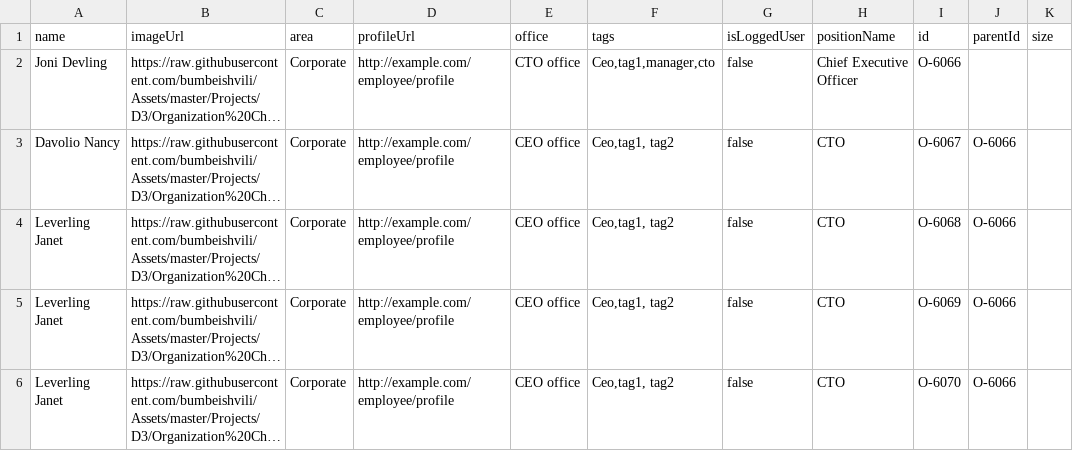
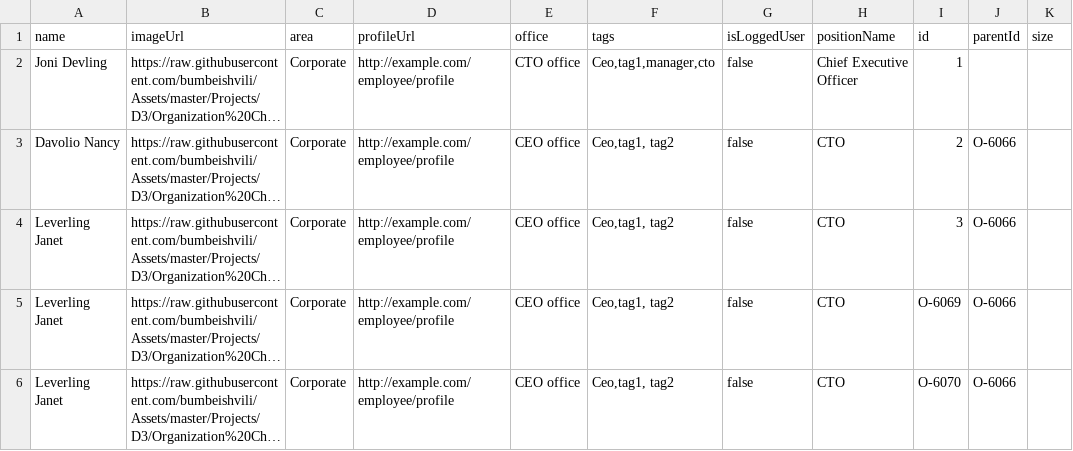
Before and after one commit to ruffianazzahri/testorgcsv, a CSV file: org.csv, drawn as a sheet; only a part is shown; long unchanged cells end in …; the diff names each change by its address in the sheet, - before the commit and + after, or states it on an @@ line.

Commit message:
Update org.csv

```diff
--- a/org.csv
+++ b/org.csv
-I2 (id): O-6066
+I2 (id): 1
-I3 (id): O-6067
+I3 (id): 2
-I4 (id): O-6068
+I4 (id): 3
```
